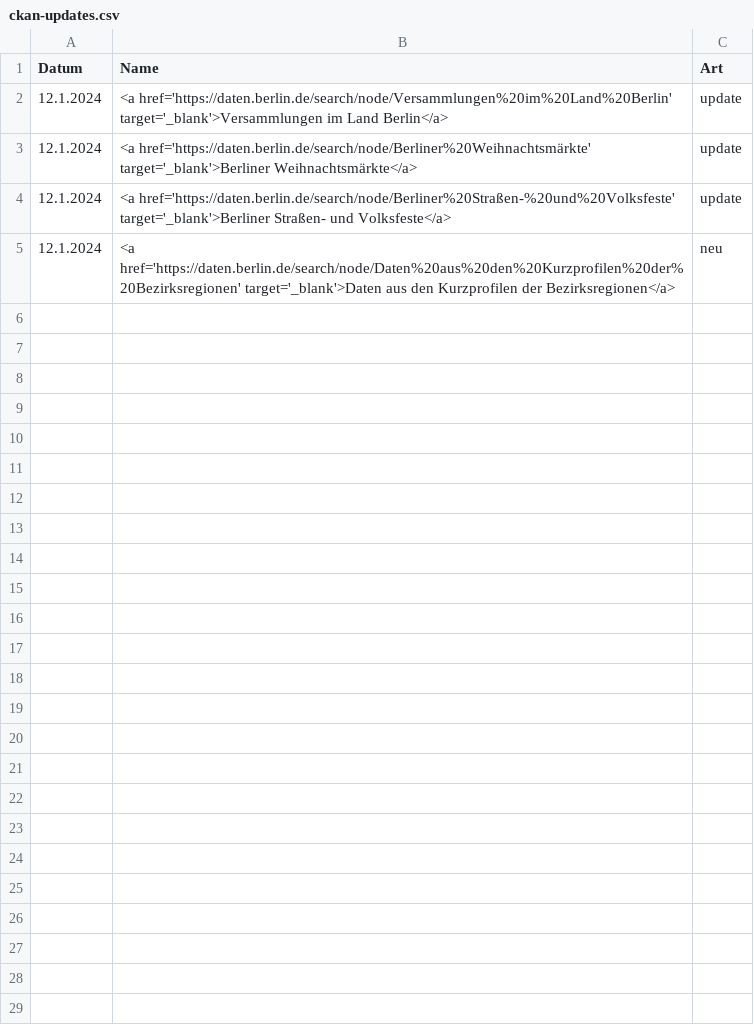
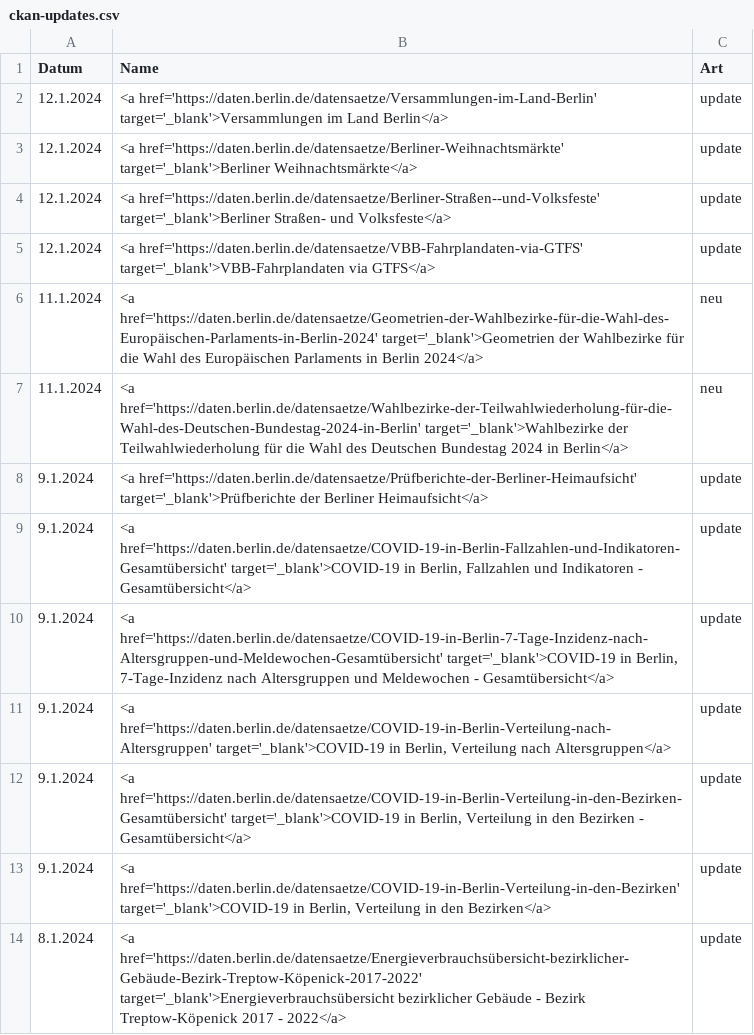
Before and after one commit to technologiestiftung/odis-opendata-vis, a CSV file: data/ckan-updates.csv, drawn as a sheet.

```diff
--- a/data/ckan-updates.csv
+++ b/data/ckan-updates.csv
@@ -1,5 +1,14 @@
 Datum,Name,Art
-12.1.2024,<a href='https://daten.berlin.de/search/node/Versammlungen%20im%20Land%20Berlin' target='_blank'>Versammlungen im Land Berlin</a>,update
-12.1.2024,<a href='https://daten.berlin.de/search/node/Berliner%20Weihnachtsmärkte' target='_blank'>Berliner Weihnachtsmärkte</a>,update
-12.1.2024,<a href='https://daten.berlin.de/search/node/Berliner%20Straßen-%20und%20Volksfeste' target='_blank'>Berliner Straßen- und Volksfeste</a>,update
-12.1.2024,<a href='https://daten.berlin.de/search/node/Daten%20aus%20den%20Kurzprofilen%20der%20Bezirksregionen' target='_blank'>Daten aus den Kurzprofilen der Bezirksregionen</a>,neu
+12.1.2024,<a href='https://daten.berlin.de/datensaetze/Versammlungen-im-Land-Berlin' target='_blank'>Versammlungen im Land Berlin</a>,update
+12.1.2024,<a href='https://daten.berlin.de/datensaetze/Berliner-Weihnachtsmärkte' target='_blank'>Berliner Weihnachtsmärkte</a>,update
+12.1.2024,<a href='https://daten.berlin.de/datensaetze/Berliner-Straßen--und-Volksfeste' target='_blank'>Berliner Straßen- und Volksfeste</a>,update
+12.1.2024,<a href='https://daten.berlin.de/datensaetze/VBB-Fahrplandaten-via-GTFS' target='_blank'>VBB-Fahrplandaten via GTFS</a>,update
+11.1.2024,<a href='https://daten.berlin.de/datensaetze/Geometrien-der-Wahlbezirke-für-die-Wahl-des-Europäischen-Parlaments-in-Berlin-2024' target='_blank'>Geometrien der Wahlbezirke für die Wahl des Europäischen Parlaments in Berlin 2024</a>,neu
+11.1.2024,<a href='https://daten.berlin.de/datensaetze/Wahlbezirke-der-Teilwahlwiederholung-für-die-Wahl-des-Deutschen-Bundestag-2024-in-Berlin' target='_blank'>Wahlbezirke der Teilwahlwiederholung für die Wahl des Deutschen Bundestag 2024 in Berlin</a>,neu
+9.1.2024,<a href='https://daten.berlin.de/datensaetze/Prüfberichte-der-Berliner-Heimaufsicht' target='_blank'>Prüfberichte der Berliner Heimaufsicht</a>,update
+9.1.2024,"<a href='https://daten.berlin.de/datensaetze/COVID-19-in-Berlin-Fallzahlen-und-Indikatoren-Gesamtübersicht' target='_blank'>COVID-19 in Berlin, Fallzahlen und Indikatoren - Gesamtübersicht</a>",update
+9.1.2024,"<a href='https://daten.berlin.de/datensaetze/COVID-19-in-Berlin-7-Tage-Inzidenz-nach-Altersgruppen-und-Meldewochen-Gesamtübersicht' target='_blank'>COVID-19 in Berlin, 7-Tage-Inzidenz nach Altersgruppen und Meldewochen - Gesamtübersicht</a>",update
+9.1.2024,"<a href='https://daten.berlin.de/datensaetze/COVID-19-in-Berlin-Verteilung-nach-Altersgruppen' target='_blank'>COVID-19 in Berlin, Verteilung nach Altersgruppen</a>",update
+9.1.2024,"<a href='https://daten.berlin.de/datensaetze/COVID-19-in-Berlin-Verteilung-in-den-Bezirken-Gesamtübersicht' target='_blank'>COVID-19 in Berlin, Verteilung in den Bezirken - Gesamtübersicht</a>",update
+9.1.2024,"<a href='https://daten.berlin.de/datensaetze/COVID-19-in-Berlin-Verteilung-in-den-Bezirken' target='_blank'>COVID-19 in Berlin, Verteilung in den Bezirken</a>",update
+8.1.2024,<a href='https://daten.berlin.de/datensaetze/Energieverbrauchsübersicht-bezirklicher-Gebäude-Bezirk-Treptow-Köpenick-2017-2022' target='_blank'>Energieverbrauchsübersicht bezirklicher Gebäude - Bezirk Treptow-Köpenick 2017 - 2022</a>,update
```
